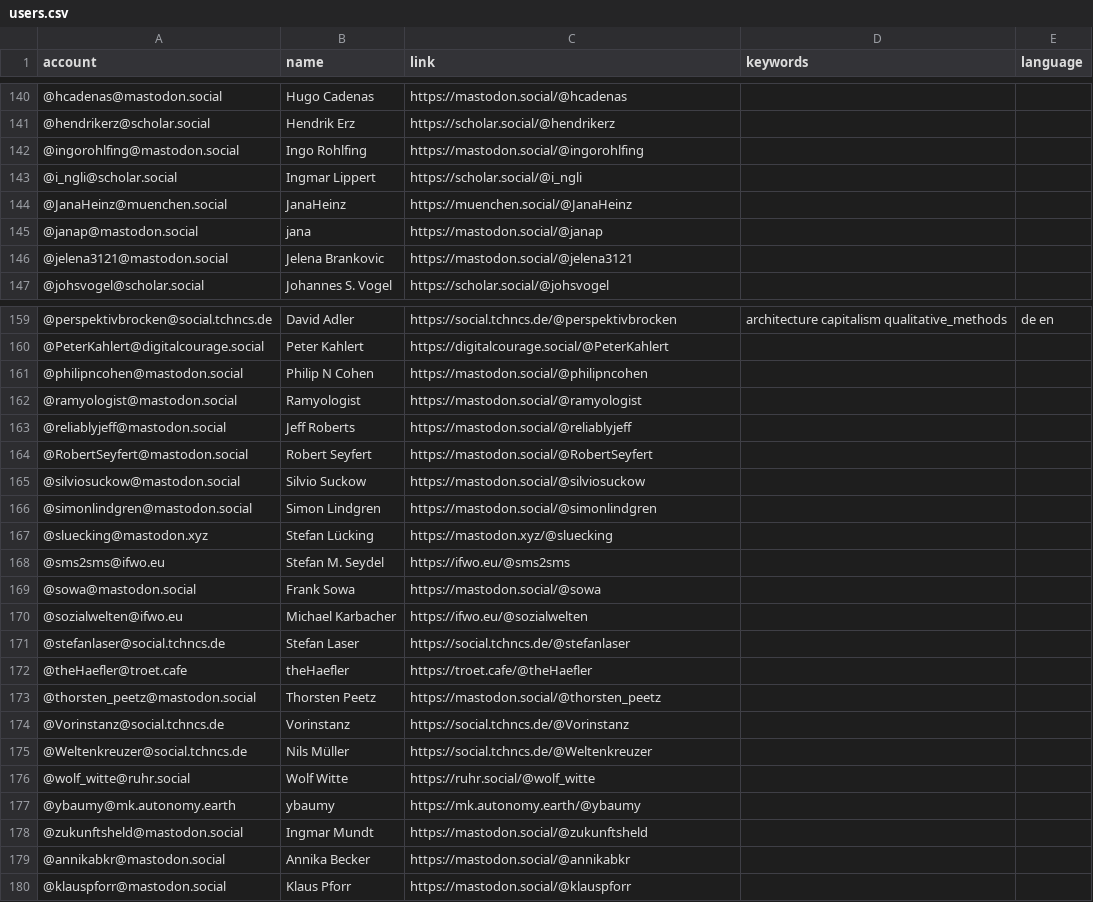
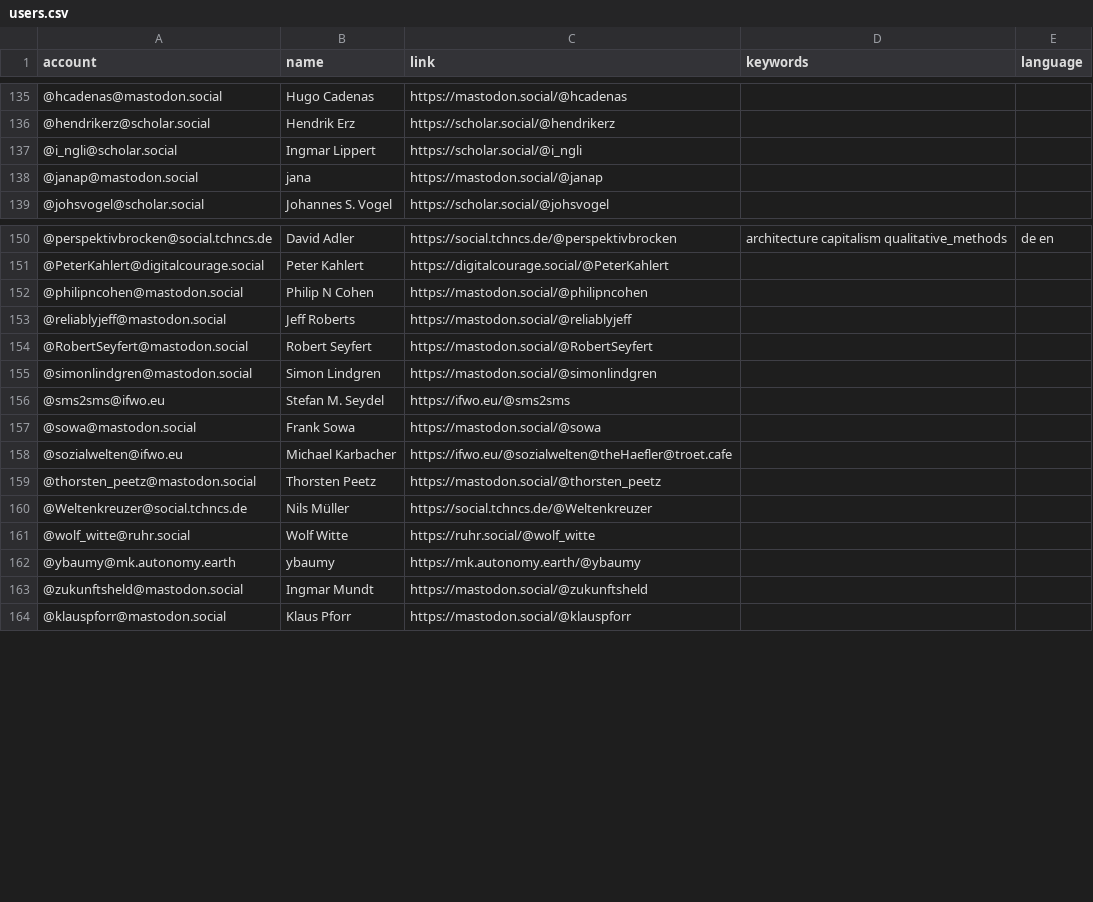
Before and after one commit to trutzig89182/Mastodon-Sociologists, a CSV file: resources/users.csv, drawn as a sheet; only a part is shown, gaps mark what is left out; the diff covers the shown part only.

```diff
--- a/resources/users.csv
+++ b/resources/users.csv
@@ -141,7 +136,4 @@ account,name,link,keywords,language
 @hendrikerz@scholar.social,Hendrik Erz,https://scholar.social/@hendrikerz
-@ingorohlfing@mastodon.social,Ingo Rohlfing,https://mastodon.social/@ingorohlfing
 @i_ngli@scholar.social,Ingmar Lippert,https://scholar.social/@i_ngli
-@JanaHeinz@muenchen.social,JanaHeinz,https://muenchen.social/@JanaHeinz
 @janap@mastodon.social,jana,https://mastodon.social/@janap
-@jelena3121@mastodon.social,Jelena Brankovic,https://mastodon.social/@jelena3121
 @johsvogel@scholar.social,Johannes S. Vogel,https://scholar.social/@johsvogel
@@ -161,15 +152,9 @@ account,name,link,keywords,language
 @philipncohen@mastodon.social,Philip N Cohen,https://mastodon.social/@philipncohen
-@ramyologist@mastodon.social,Ramyologist,https://mastodon.social/@ramyologist
 @reliablyjeff@mastodon.social,Jeff Roberts,https://mastodon.social/@reliablyjeff
 @RobertSeyfert@mastodon.social,Robert Seyfert,https://mastodon.social/@RobertSeyfert
-@silviosuckow@mastodon.social,Silvio Suckow,https://mastodon.social/@silviosuckow
 @simonlindgren@mastodon.social,Simon Lindgren,https://mastodon.social/@simonlindgren
-@sluecking@mastodon.xyz,Stefan Lücking,https://mastodon.xyz/@sluecking
 @sms2sms@ifwo.eu,Stefan M. Seydel,https://ifwo.eu/@sms2sms
 @sowa@mastodon.social,Frank Sowa,https://mastodon.social/@sowa
-@sozialwelten@ifwo.eu,Michael Karbacher,https://ifwo.eu/@sozialwelten
-@stefanlaser@social.tchncs.de,Stefan Laser,https://social.tchncs.de/@stefanlaser
-@theHaefler@troet.cafe,theHaefler,https://troet.cafe/@theHaefler
+@sozialwelten@ifwo.eu,Michael Karbacher,https://ifwo.eu/@sozialwelten@theHaefler@troet.cafe
 @thorsten_peetz@mastodon.social,Thorsten Peetz,https://mastodon.social/@thorsten_peetz
-@Vorinstanz@social.tchncs.de,Vorinstanz,https://social.tchncs.de/@Vorinstanz
 @Weltenkreuzer@social.tchncs.de,Nils Müller,https://social.tchncs.de/@Weltenkreuzer
@@ -178,3 +163,2 @@ account,name,link,keywords,language
 @zukunftsheld@mastodon.social,Ingmar Mundt,https://mastodon.social/@zukunftsheld
-@annikabkr@mastodon.social,Annika Becker,https://mastodon.social/@annikabkr
 @klauspforr@mastodon.social,Klaus Pforr,https://mastodon.social/@klauspforr
```
Also changed, not shown: 5 added rows, 11 removed rows and 4 edited cells elsewhere in this file.
